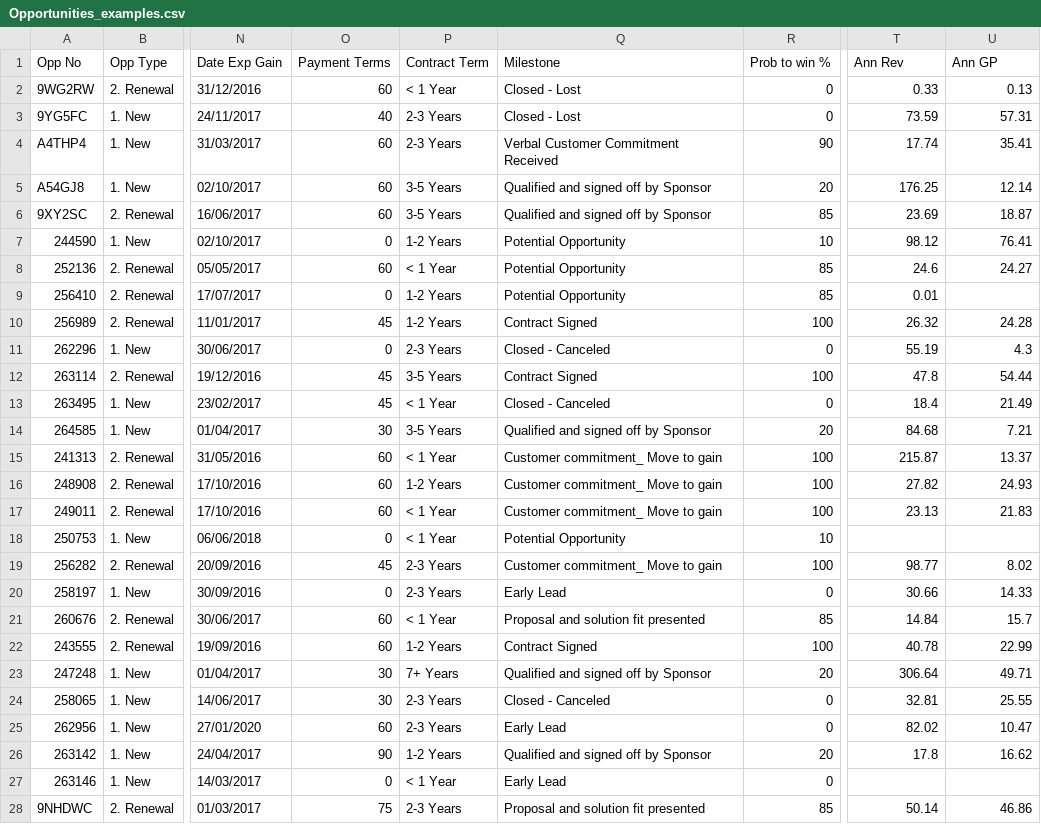
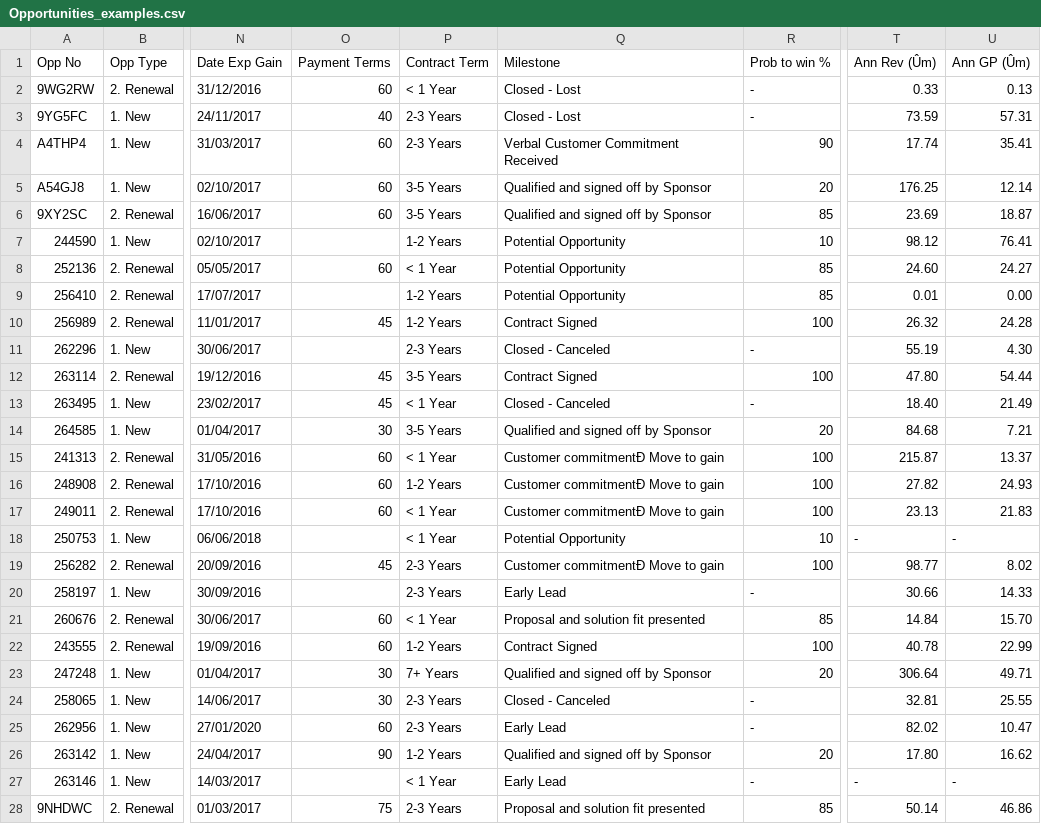
Before and after one commit to datomnurdin/PredictiveAnalysis, a CSV file: InternalData/data/Opportunities_examples.csv, drawn as a sheet; only a part is shown, gaps mark what is left out; the diff covers the shown part only; the diff names each change by its address in the sheet, - before the commit and + after, or states it on an @@ line.

```diff
--- a/InternalData/data/Opportunities_examples.csv
+++ b/InternalData/data/Opportunities_examples.csv
-T1: Ann Rev
+T1: Ann Rev (Ûm)
-U1: Ann GP
+U1: Ann GP (Ûm)
-R2:R3 (Prob to win %): 0
+R2:R3 (Prob to win %): -
-O7 (Payment Terms): 0
+O7 (Payment Terms): (empty)
-T8 (Ann Rev (Ûm)): 24.6
+T8 (Ann Rev (Ûm)): 24.60
-O9 (Payment Terms): 0
+O9 (Payment Terms): (empty)
-U9 (Ann GP (Ûm)): (empty)
+U9 (Ann GP (Ûm)): 0.00
-O11 (Payment Terms): 0
+O11 (Payment Terms): (empty)
-R11 (Prob to win %): 0
+R11 (Prob to win %): -
-U11 (Ann GP (Ûm)): 4.3
+U11 (Ann GP (Ûm)): 4.30
-T12 (Ann Rev (Ûm)): 47.8
+T12 (Ann Rev (Ûm)): 47.80
-R13 (Prob to win %): 0
+R13 (Prob to win %): -
-T13 (Ann Rev (Ûm)): 18.4
+T13 (Ann Rev (Ûm)): 18.40
-Q15:Q17 (Milestone): Customer commitment_ Move to gain
+Q15:Q17 (Milestone): Customer commitmentÐ Move to gain
-O18 (Payment Terms): 0
+O18 (Payment Terms): (empty)
-T18 (Ann Rev (Ûm)): (empty)
+T18 (Ann Rev (Ûm)): -
-U18 (Ann GP (Ûm)): (empty)
+U18 (Ann GP (Ûm)): -
-Q19 (Milestone): Customer commitment_ Move to gain
+Q19 (Milestone): Customer commitmentÐ Move to gain
-O20 (Payment Terms): 0
+O20 (Payment Terms): (empty)
-R20 (Prob to win %): 0
+R20 (Prob to win %): -
-U21 (Ann GP (Ûm)): 15.7
+U21 (Ann GP (Ûm)): 15.70
-R24:R25 (Prob to win %): 0
+R24:R25 (Prob to win %): -
-T26 (Ann Rev (Ûm)): 17.8
+T26 (Ann Rev (Ûm)): 17.80
-O27 (Payment Terms): 0
+O27 (Payment Terms): (empty)
-R27 (Prob to win %): 0
+R27 (Prob to win %): -
-T27 (Ann Rev (Ûm)): (empty)
+T27 (Ann Rev (Ûm)): -
-U27 (Ann GP (Ûm)): (empty)
+U27 (Ann GP (Ûm)): -
```
Also changed, not shown: 33 edited cells elsewhere in this file, ExternalData/data/Bag_of_Words_model.csv, ExternalData/data/testData.tsv, 21 other files.
